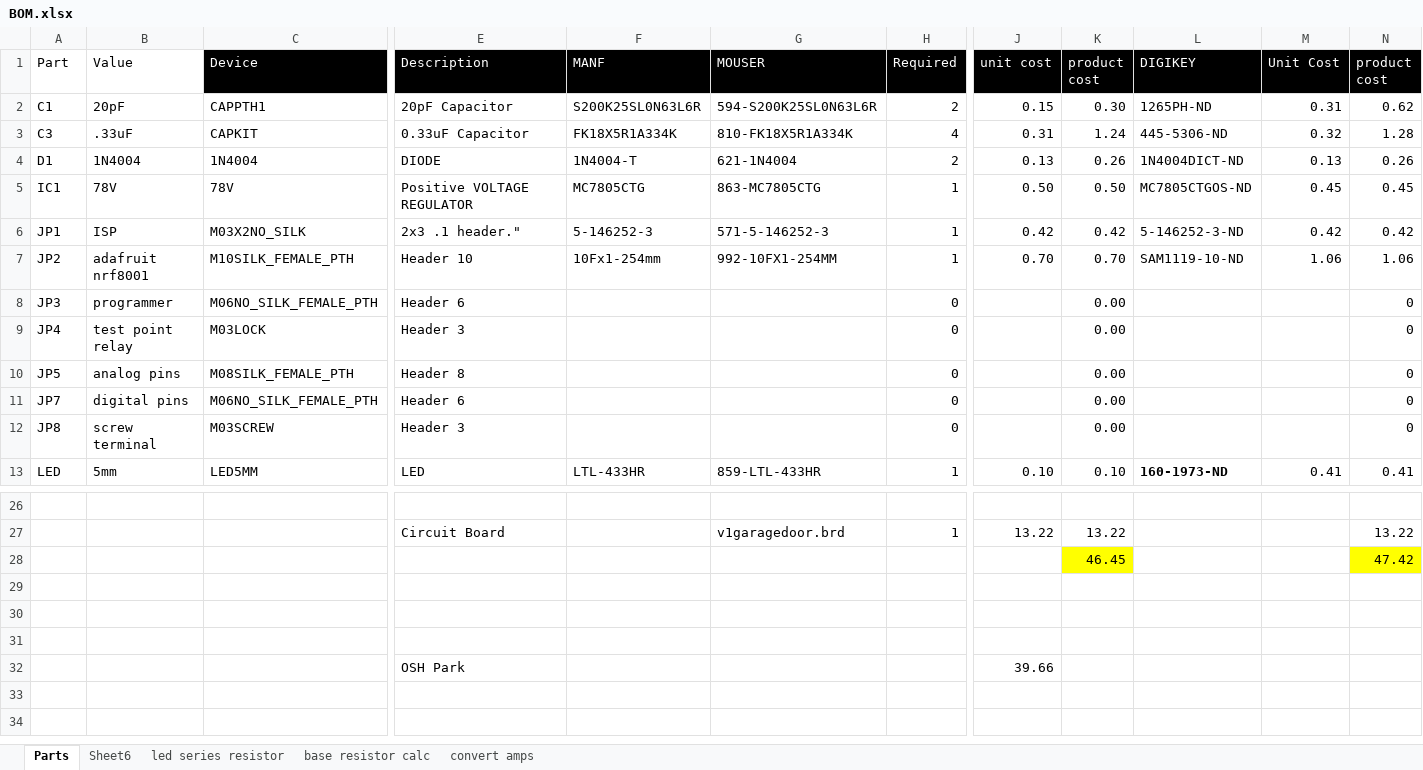
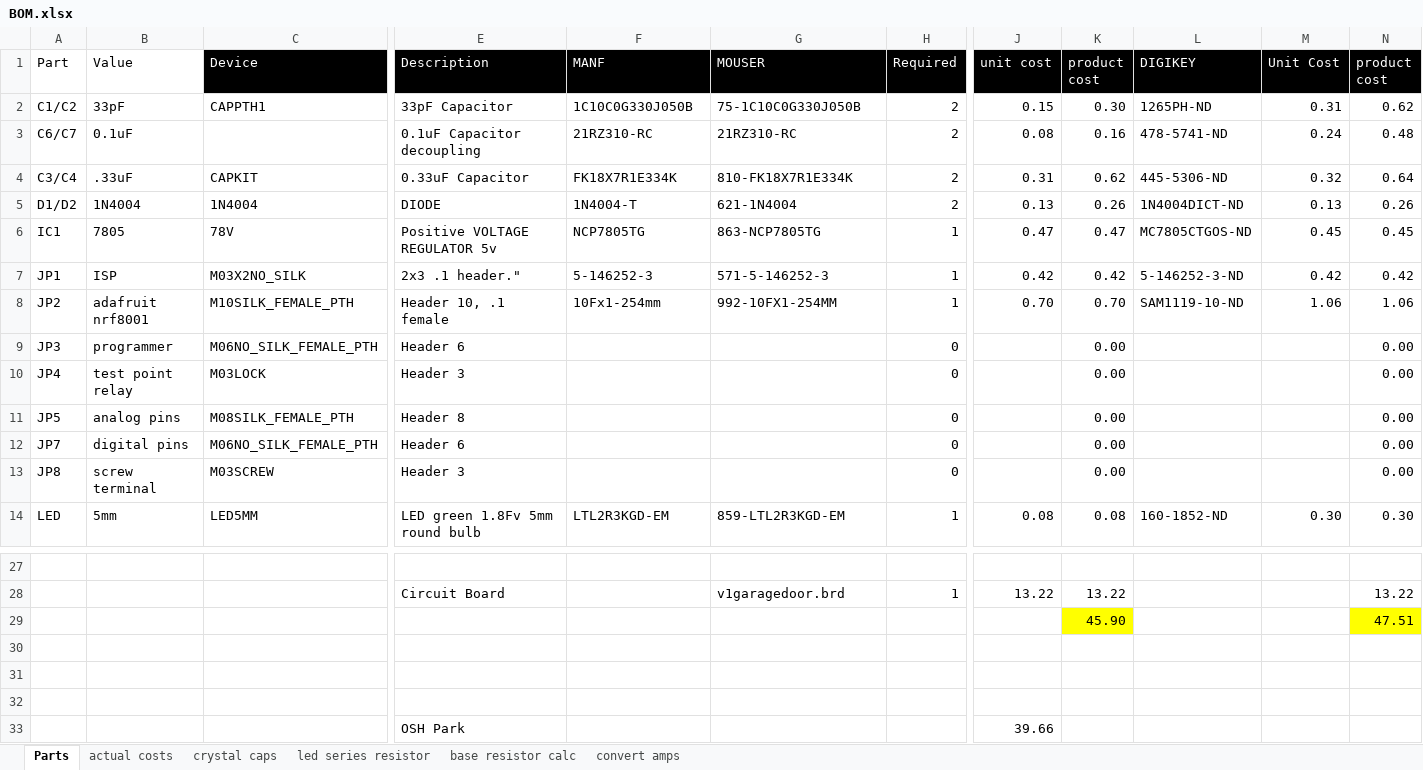
Before and after one commit to seeimadeit/garagedoor, an Excel workbook: Hardware/v1AdafruitBLE/BOM.xlsx, sheet Parts, drawn as a sheet; only a part is shown, gaps mark what is left out; values as stored, in another font and other column widths than the file's, no borders; conditional formats not drawn; removed rows and columns are numbered as before the commit, all else as after; rows hold the shown columns only; the diff covers the shown part only; the diff names each change by its address in the sheet, - before the commit and + after, or states it on an @@ line.

```diff
--- a/Hardware/v1AdafruitBLE/BOM.xlsx (sheet Parts)
+++ b/Hardware/v1AdafruitBLE/BOM.xlsx (sheet Parts)
-sheet tab: Sheet6
+sheet tab: crystal caps
+sheet tab: actual costs
-A2 (Part): C1
+A2 (Part): C1/C2
-B2 (Value): 20pF
+B2 (Value): 33pF
-E2 (Description): 20pF Capacitor
+E2 (Description): 33pF Capacitor
-F2 (MANF): S200K25SL0N63L6R
+F2 (MANF): 1C10C0G330J050B
-G2 (MOUSER): 594-S200K25SL0N63L6R
+G2 (MOUSER): 75-1C10C0G330J050B
+row 3: C6/C7 | 0.1uF |  | 0.1uF Capacitor decoupling | 21RZ310-RC | 21RZ310-RC | 2 | 0.08 | 0.16 | 478-5741-ND | 0.24 | 0.48
-A4 (Part): C3
+A4 (Part): C3/C4
-F4 (MANF): FK18X5R1A334K
+F4 (MANF): FK18X7R1E334K
-G4 (MOUSER): 810-FK18X5R1A334K
+G4 (MOUSER): 810-FK18X7R1E334K
-H4 (Required): 4
+H4 (Required): 2
-K4 (product cost): 1.24
+K4 (product cost): 0.62
-N4 (product cost): 1.28
+N4 (product cost): 0.64
-A5 (Part): D1
+A5 (Part): D1/D2
-B6 (Value): 78V
+B6 (Value): 7805
-E6 (Description): Positive VOLTAGE REGULATOR
+E6 (Description): Positive VOLTAGE REGULATOR 5v
-F6 (MANF): MC7805CTG
+F6 (MANF): NCP7805TG
-G6 (MOUSER): 863-MC7805CTG
+G6 (MOUSER): 863-NCP7805TG
-J6 (unit cost): 0.50
+J6 (unit cost): 0.47
-K6 (product cost): 0.50
+K6 (product cost): 0.47
-E8 (Description): Header 10
+E8 (Description): Header 10, .1 female
-N9:N13 (product cost): 0
+N9:N13 (product cost): 0.00
-E14 (Description): LED
+E14 (Description): LED green 1.8Fv 5mm round bulb
-F14 (MANF): LTL-433HR
+F14 (MANF): LTL2R3KGD-EM
-G14 (MOUSER): 859-LTL-433HR
+G14 (MOUSER): 859-LTL2R3KGD-EM
-J14 (unit cost): 0.10
+J14 (unit cost): 0.08
-K14 (product cost): 0.10
+K14 (product cost): 0.08
-L14 (DIGIKEY): 160-1973-ND
+L14 (DIGIKEY): 160-1852-ND
-L14 bold: on
+L14 bold: off
-M14 (Unit Cost): 0.41
+M14 (Unit Cost): 0.30
-N14 (product cost): 0.41
+N14 (product cost): 0.30
-row 28:  |  |  |  |  |  |  |  | 46.45 |  |  | 47.42
+row 29:  |  |  |  |  |  |  |  | 45.90 |  |  | 47.51
```
Also changed, not shown: 16 edited cells and cell formats elsewhere in this sheet, sheet crystal caps, formulas that keep their value, 7 other files.
